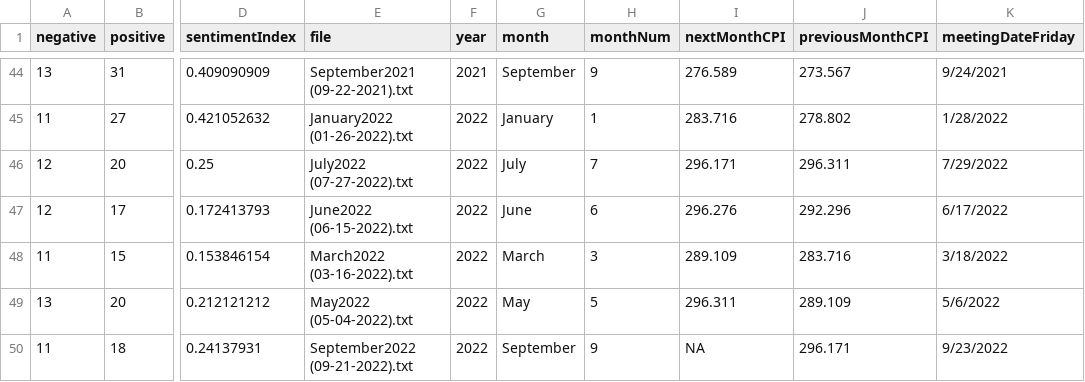
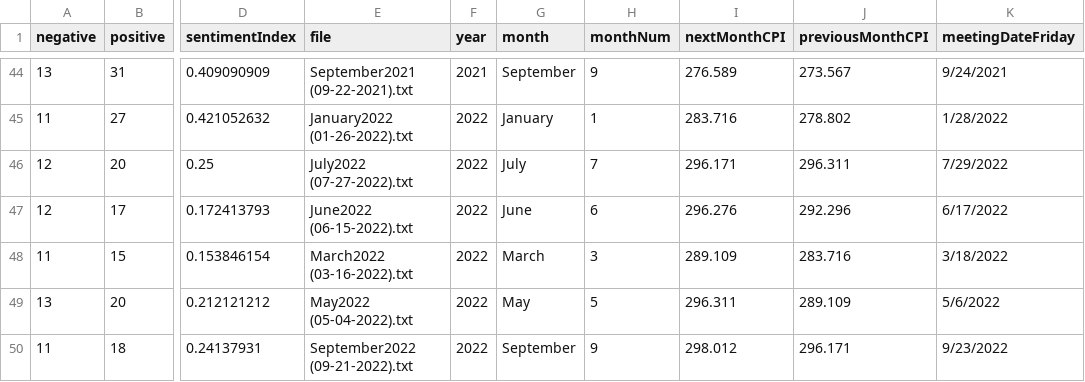
Before and after one commit to Jeklund99/Sentiment-Analysis-of-FOMC-Statements, a CSV file: Sentiment Friday/MeetingDateFriday.csv, drawn as a sheet; only a part is shown, gaps mark what is left out; the diff names each change by its address in the sheet, - before the commit and + after, or states it on an @@ line.

Commit message:
Update MeetingDateFriday.csv
This updates  MeetingDateFriday.csv to include the nextMonthCPI value for September 2022

```diff
--- a/Sentiment Friday/MeetingDateFriday.csv
+++ b/Sentiment Friday/MeetingDateFriday.csv
-I50 (nextMonthCPI): NA
+I50 (nextMonthCPI): 298.012
```
